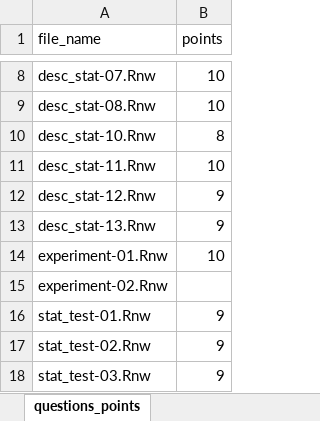
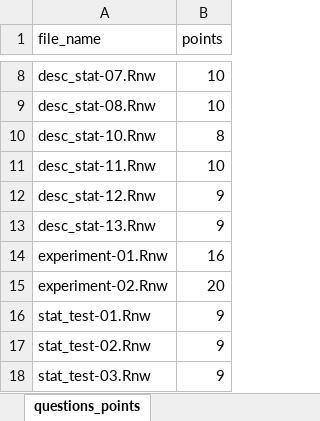
Before and after one commit to jkruppa/exam, an Excel workbook: questions_points.xlsx, sheet questions_points, drawn as a sheet; only a part is shown, gaps mark what is left out; values as stored, in another font and other column widths than the file's, no borders; conditional formats not drawn; the diff names each change by its address in the sheet, - before the commit and + after, or states it on an @@ line.

```diff
--- a/questions_points.xlsx (sheet questions_points)
+++ b/questions_points.xlsx (sheet questions_points)
-B14 (points): 10
+B14 (points): 16
-B15 (points): (empty)
+B15 (points): 20
```
Also changed, not shown: 25 other files.
